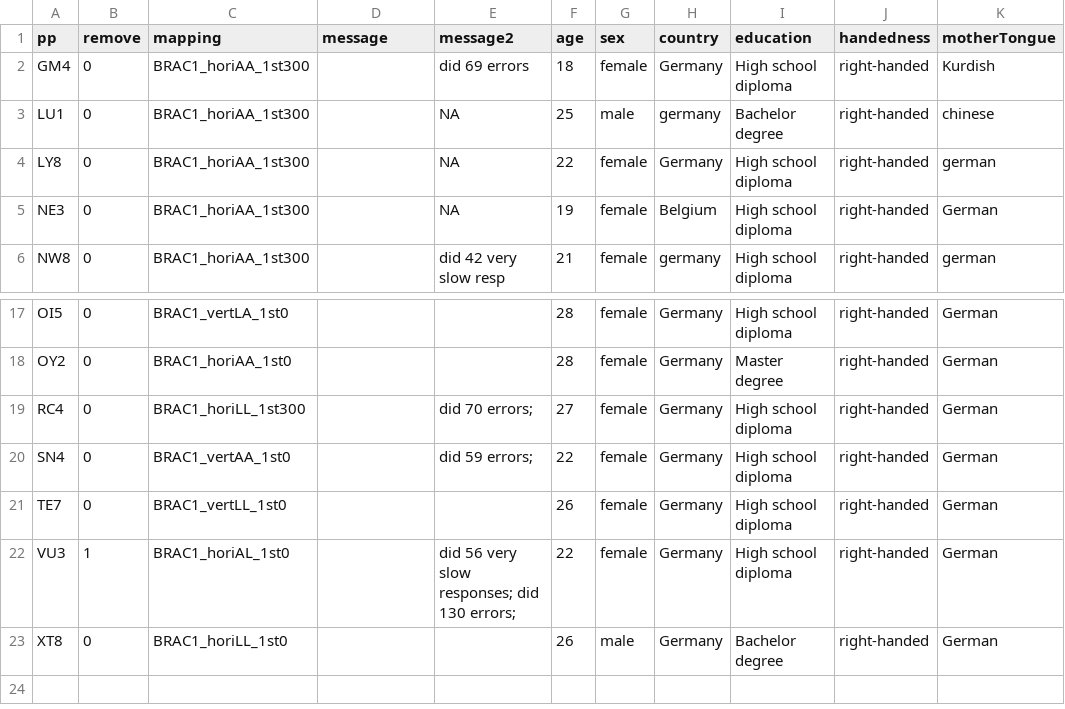
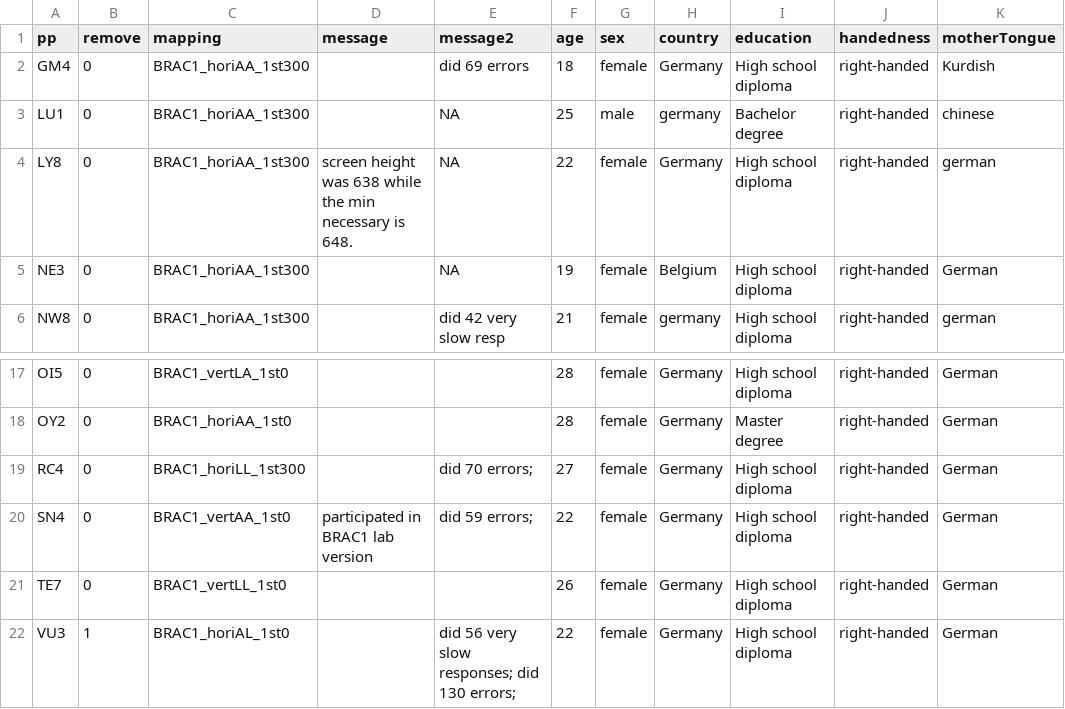
Before and after one commit to ele-ben/BRAC01-FirstOnline, a CSV file: data/logbooks/logbook_B1_RWTH.csv, drawn as a sheet; only a part is shown, gaps mark what is left out; the shorter side is filled out with more unchanged rows; the diff names each change by its address in the sheet, - before the commit and + after, or states it on an @@ line.

Commit message:
new figures and tables and some changes in the readme to indicate that participant with one trial less may be due to my mistake

```diff
--- a/data/logbooks/logbook_B1_RWTH.csv
+++ b/data/logbooks/logbook_B1_RWTH.csv
-D4 (message): (empty)
+D4 (message): screen height was 638 while the min necessary is 648.
-D20 (message): (empty)
+D20 (message): participated in BRAC1 lab version
```
Also changed, not shown: 7 other files.
